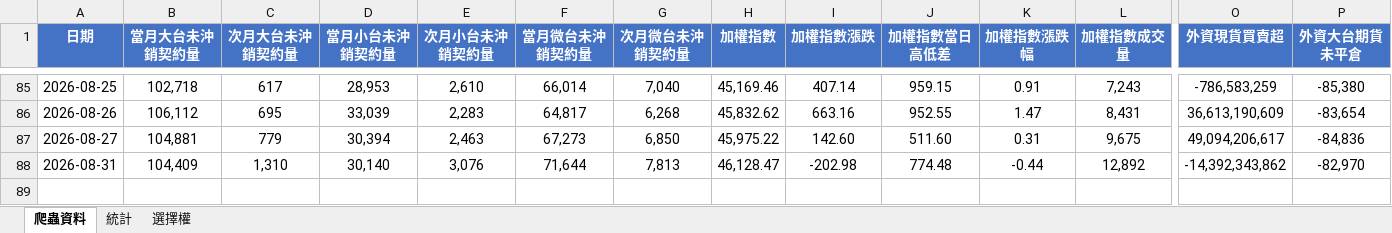
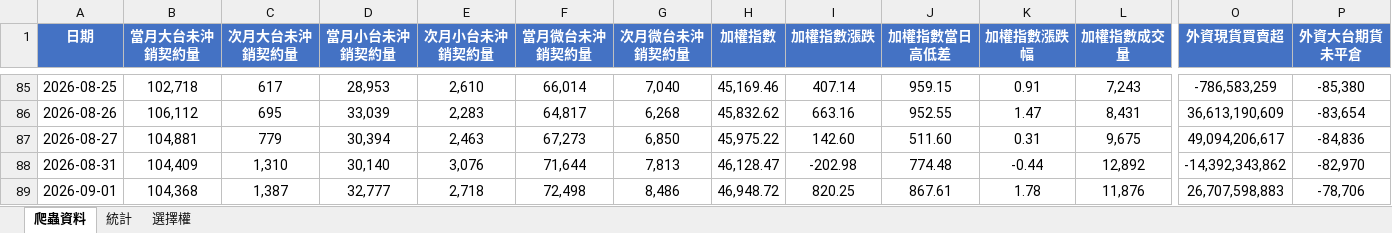
Before and after one commit to Andrew810523/taifex-data, an Excel workbook: 籌碼資料.xlsx, sheet 爬蟲資料, drawn as a sheet; only a part is shown, gaps mark what is left out; values as stored, in another font and other column widths than the file's, no borders; rows hold the shown columns only; the diff names each change by its address in the sheet, - before the commit and + after, or states it on an @@ line.

```diff
--- a/籌碼資料.xlsx (sheet 爬蟲資料)
+++ b/籌碼資料.xlsx (sheet 爬蟲資料)
+row 89: 2026-09-01 | 104,368 | 1,387 | 32,777 | 2,718 | 72,498 | 8,486 | 46,948.72 | 820.25 | 867.61 | 1.78 | 11,876 | 26,707,598,883 | -78,706
```
Also changed, not shown: sheet 統計, sheet 選擇權, 4 other files.
